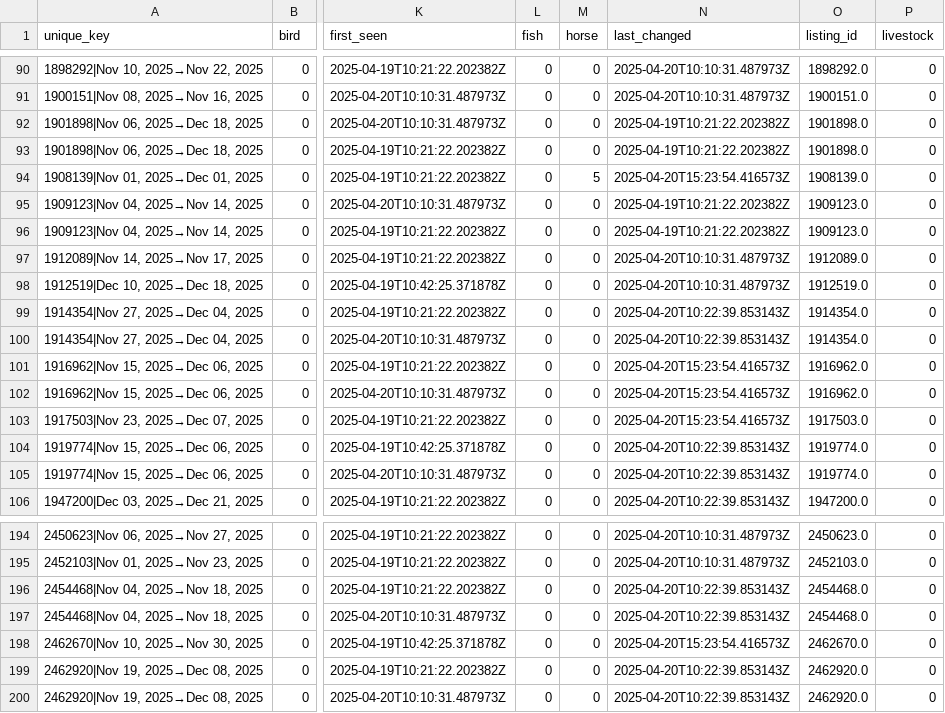
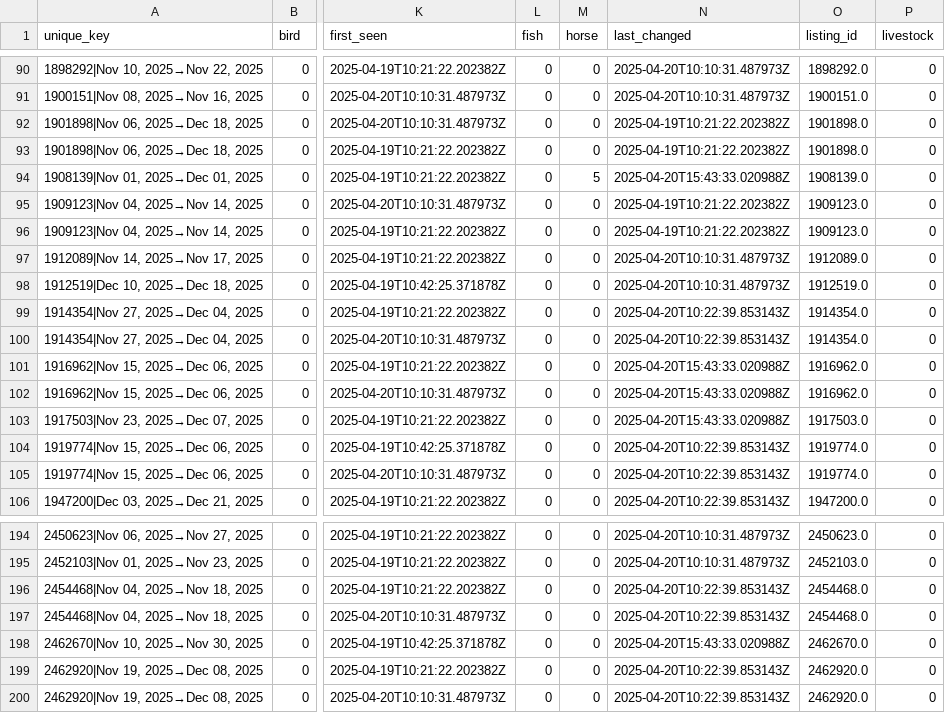
Before and after one commit to Owen-Graham/TrustHouseSittersAlerts, a CSV file: sits.csv, drawn as a sheet; only a part is shown, gaps mark what is left out; the diff names each change by its address in the sheet, - before the commit and + after, or states it on an @@ line.

```diff
--- a/sits.csv
+++ b/sits.csv
-N94 (last_changed): 2025-04-20T15:23:54.416573Z
+N94 (last_changed): 2025-04-20T15:43:33.020988Z
-N101:N103 (last_changed): 2025-04-20T15:23:54.416573Z
+N101:N103 (last_changed): 2025-04-20T15:43:33.020988Z
-N198 (last_changed): 2025-04-20T15:23:54.416573Z
+N198 (last_changed): 2025-04-20T15:43:33.020988Z
```
Also changed, not shown: 1 other file.
